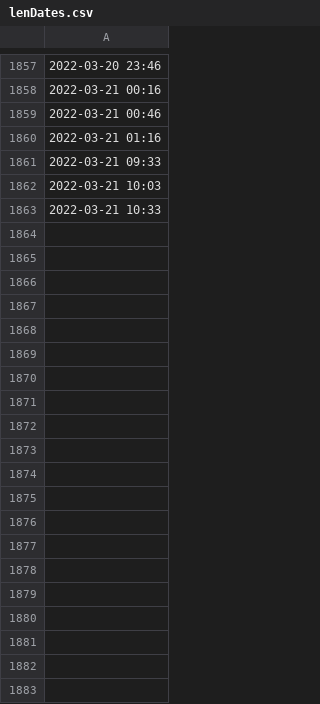
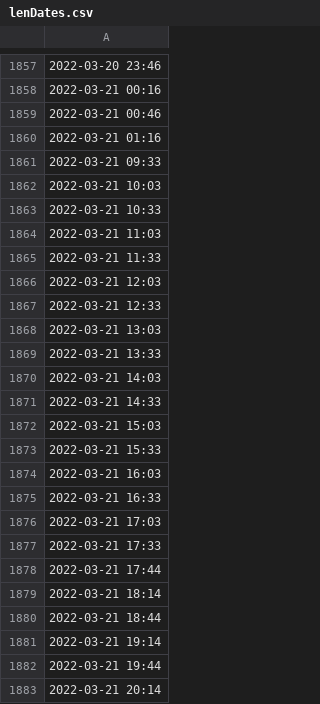
Before and after one commit to wolvido/Real_Time_Phil_Election_Sentiment, a CSV file: data/lenDates.csv, drawn as a sheet; only a part is shown, gaps mark what is left out; the diff covers the shown part only; the diff names each change by its address in the sheet, - before the commit and + after, or states it on an @@ line.

```diff
--- a/data/lenDates.csv
+++ b/data/lenDates.csv
+row 1864: 2022-03-21 11:03
+row 1865: 2022-03-21 11:33
+row 1866: 2022-03-21 12:03
+row 1867: 2022-03-21 12:33
+row 1868: 2022-03-21 13:03
+row 1869: 2022-03-21 13:33
+row 1870: 2022-03-21 14:03
+row 1871: 2022-03-21 14:33
+row 1872: 2022-03-21 15:03
+row 1873: 2022-03-21 15:33
+row 1874: 2022-03-21 16:03
+row 1875: 2022-03-21 16:33
+row 1876: 2022-03-21 17:03
+row 1877: 2022-03-21 17:33
+row 1878: 2022-03-21 17:44
+row 1879: 2022-03-21 18:14
+row 1880: 2022-03-21 18:44
+row 1881: 2022-03-21 19:14
+row 1882: 2022-03-21 19:44
+row 1883: 2022-03-21 20:14
```
Also changed, not shown: 23 added rows elsewhere in this file, data/iskoRatio.csv, data/lenPos.csv, 11 other files.
